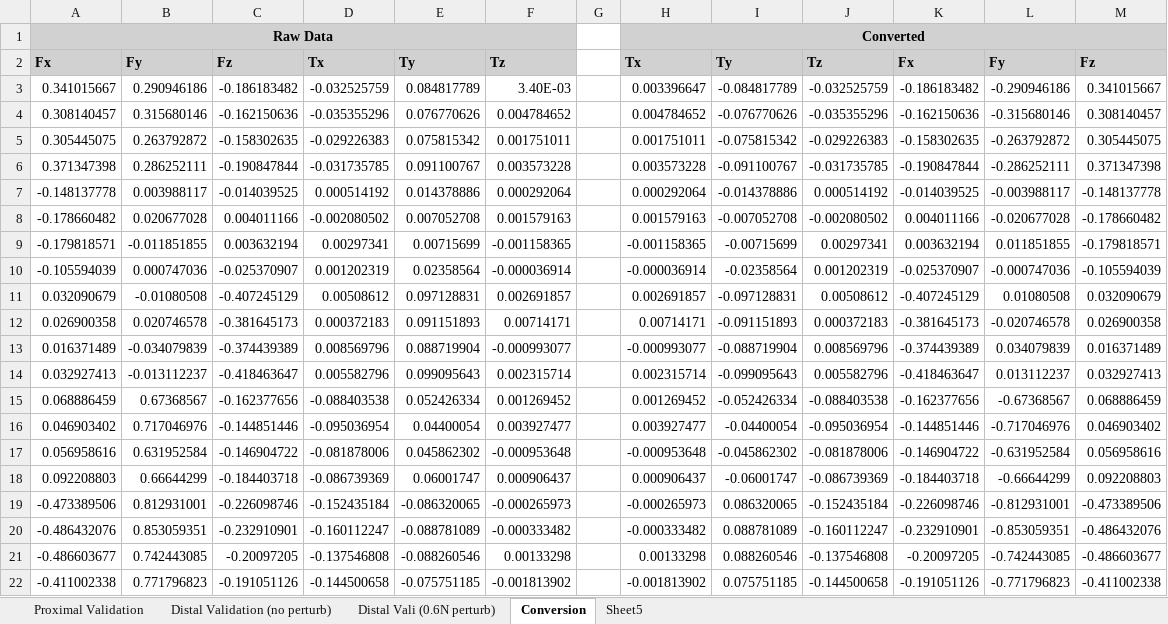
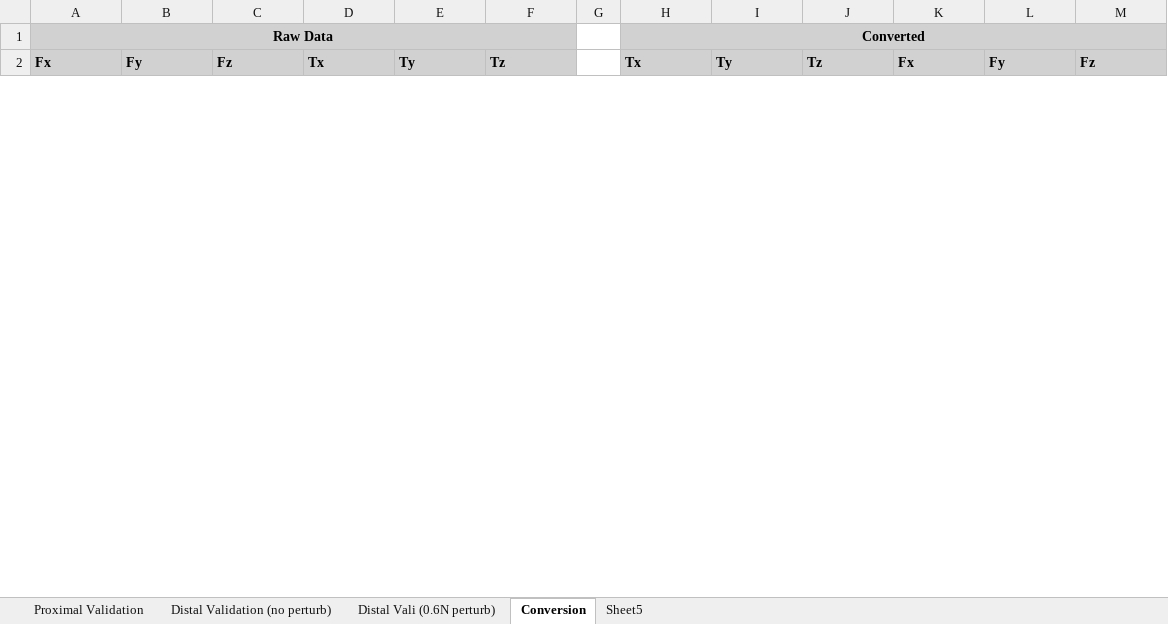
Before and after one commit to noahjones28/Bio-Inspired-Sensing, an Excel workbook: Preliminary Data/two forces micro perturbed (15 tirals)(tapered and cylindrical)/Validation(1.5)(3tendon).xlsx, sheet Conversion, drawn as a sheet; only a part is shown; values as stored, in another font and other column widths than the file's, no borders; removed rows and columns are numbered as before the commit, all else as after; the diff covers the shown part only; the diff names each change by its address in the sheet, - before the commit and + after, or states it on an @@ line.

```diff
--- a/Preliminary Data/two forces micro perturbed (15 tirals)(tapered and cylindrical)/Validation(1.5)(3tendon).xlsx (sheet Conversion)
+++ b/Preliminary Data/two forces micro perturbed (15 tirals)(tapered and cylindrical)/Validation(1.5)(3tendon).xlsx (sheet Conversion)
-row 3: 0.341015667 | 0.290946186 | -0.186183482 | -0.032525759 | 0.084817789 | 3.40E-03 |  | 0.003396647 | -0.084817789 | -0.032525759 | -0.186183482 | -0.290946186 | 0.341015667
-row 4: 0.308140457 | 0.315680146 | -0.162150636 | -0.035355296 | 0.076770626 | 0.004784652 |  | 0.004784652 | -0.076770626 | -0.035355296 | -0.162150636 | -0.315680146 | 0.308140457
-row 5: 0.305445075 | 0.263792872 | -0.158302635 | -0.029226383 | 0.075815342 | 0.001751011 |  | 0.001751011 | -0.075815342 | -0.029226383 | -0.158302635 | -0.263792872 | 0.305445075
-row 6: 0.371347398 | 0.286252111 | -0.190847844 | -0.031735785 | 0.091100767 | 0.003573228 |  | 0.003573228 | -0.091100767 | -0.031735785 | -0.190847844 | -0.286252111 | 0.371347398
-row 7: -0.148137778 | 0.003988117 | -0.014039525 | 0.000514192 | 0.014378886 | 0.000292064 |  | 0.000292064 | -0.014378886 | 0.000514192 | -0.014039525 | -0.003988117 | -0.148137778
-row 8: -0.178660482 | 0.020677028 | 0.004011166 | -0.002080502 | 0.007052708 | 0.001579163 |  | 0.001579163 | -0.007052708 | -0.002080502 | 0.004011166 | -0.020677028 | -0.178660482
-row 9: -0.179818571 | -0.011851855 | 0.003632194 | 0.00297341 | 0.00715699 | -0.001158365 |  | -0.001158365 | -0.00715699 | 0.00297341 | 0.003632194 | 0.011851855 | -0.179818571
-row 10: -0.105594039 | 0.000747036 | -0.025370907 | 0.001202319 | 0.02358564 | -0.000036914 |  | -0.000036914 | -0.02358564 | 0.001202319 | -0.025370907 | -0.000747036 | -0.105594039
-row 11: 0.032090679 | -0.01080508 | -0.407245129 | 0.00508612 | 0.097128831 | 0.002691857 |  | 0.002691857 | -0.097128831 | 0.00508612 | -0.407245129 | 0.01080508 | 0.032090679
-row 12: 0.026900358 | 0.020746578 | -0.381645173 | 0.000372183 | 0.091151893 | 0.00714171 |  | 0.00714171 | -0.091151893 | 0.000372183 | -0.381645173 | -0.020746578 | 0.026900358
-row 13: 0.016371489 | -0.034079839 | -0.374439389 | 0.008569796 | 0.088719904 | -0.000993077 |  | -0.000993077 | -0.088719904 | 0.008569796 | -0.374439389 | 0.034079839 | 0.016371489
-row 14: 0.032927413 | -0.013112237 | -0.418463647 | 0.005582796 | 0.099095643 | 0.002315714 |  | 0.002315714 | -0.099095643 | 0.005582796 | -0.418463647 | 0.013112237 | 0.032927413
-row 15: 0.068886459 | 0.67368567 | -0.162377656 | -0.088403538 | 0.052426334 | 0.001269452 |  | 0.001269452 | -0.052426334 | -0.088403538 | -0.162377656 | -0.67368567 | 0.068886459
-row 16: 0.046903402 | 0.717046976 | -0.144851446 | -0.095036954 | 0.04400054 | 0.003927477 |  | 0.003927477 | -0.04400054 | -0.095036954 | -0.144851446 | -0.717046976 | 0.046903402
-row 17: 0.056958616 | 0.631952584 | -0.146904722 | -0.081878006 | 0.045862302 | -0.000953648 |  | -0.000953648 | -0.045862302 | -0.081878006 | -0.146904722 | -0.631952584 | 0.056958616
-row 18: 0.092208803 | 0.66644299 | -0.184403718 | -0.086739369 | 0.06001747 | 0.000906437 |  | 0.000906437 | -0.06001747 | -0.086739369 | -0.184403718 | -0.66644299 | 0.092208803
-row 19: -0.473389506 | 0.812931001 | -0.226098746 | -0.152435184 | -0.086320065 | -0.000265973 |  | -0.000265973 | 0.086320065 | -0.152435184 | -0.226098746 | -0.812931001 | -0.473389506
-row 20: -0.486432076 | 0.853059351 | -0.232910901 | -0.160112247 | -0.088781089 | -0.000333482 |  | -0.000333482 | 0.088781089 | -0.160112247 | -0.232910901 | -0.853059351 | -0.486432076
-row 21: -0.486603677 | 0.742443085 | -0.20097205 | -0.137546808 | -0.088260546 | 0.00133298 |  | 0.00133298 | 0.088260546 | -0.137546808 | -0.20097205 | -0.742443085 | -0.486603677
-row 22: -0.411002338 | 0.771796823 | -0.191051126 | -0.144500658 | -0.075751185 | -0.001813902 |  | -0.001813902 | 0.075751185 | -0.144500658 | -0.191051126 | -0.771796823 | -0.411002338
```
Also changed, not shown: 52 added rows and 32 removed rows elsewhere in this sheet, Preliminary Data/two forces (SVD optimized)/Validation(SVD)(3tendon).xlsx, Preliminary Data/two forces (SVD optimized)/working beam don't delete.xlsx, 15 other files.
